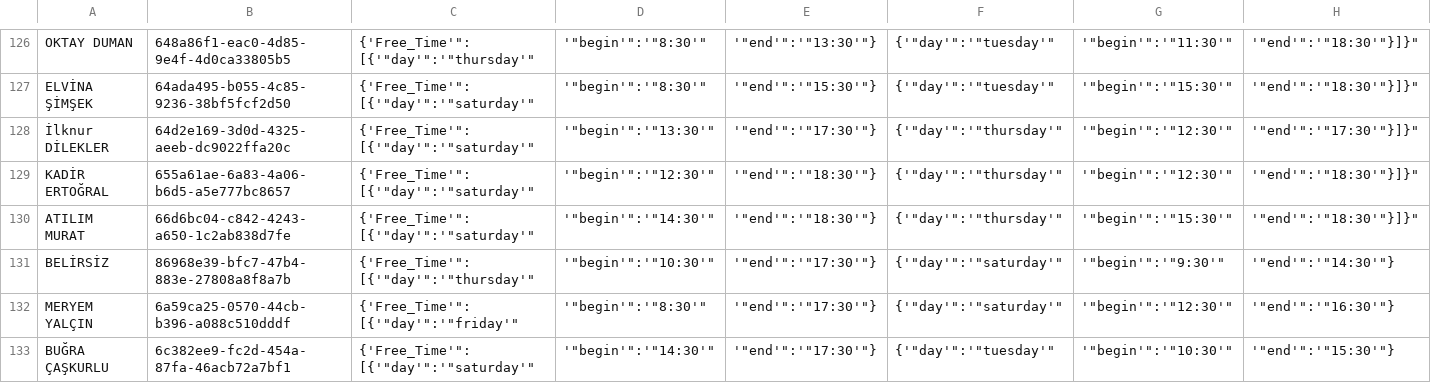
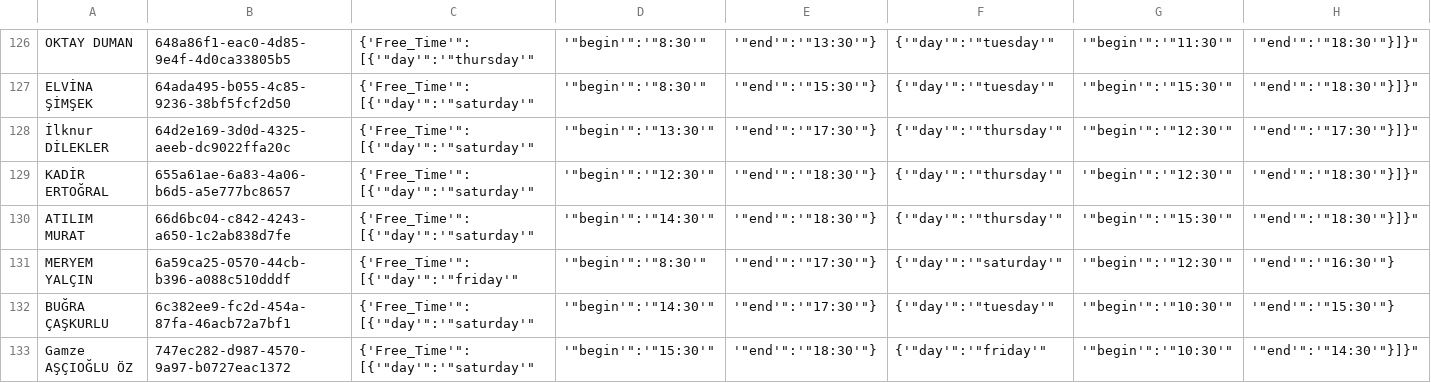
Before and after one commit to AlfaPigeon/Genetic-Algorithm-Lesson-Scheduler, a CSV file: Tables/Teacher.csv, drawn as a sheet; only a part is shown, gaps mark what is left out; the shorter side is filled out with more unchanged rows; rows hold the shown columns only; the diff names each change by its address in the sheet, - before the commit and + after, or states it on an @@ line.

Commit message:
Tamamlandı

```diff
--- a/Tables/Teacher.csv
+++ b/Tables/Teacher.csv
-row 131: BELİRSİZ | 86968e39-bfc7-47b4-883e-27808a8f8a7b | {'Free_Time'":[{'"day'":'"thursday'" | '"begin'":'"10:30'" | '"end'":'"17:30'"} | {'"day'":'"saturday'" | '"begin'":'"9:30'" | '"end'":'"14:30'"}
```
